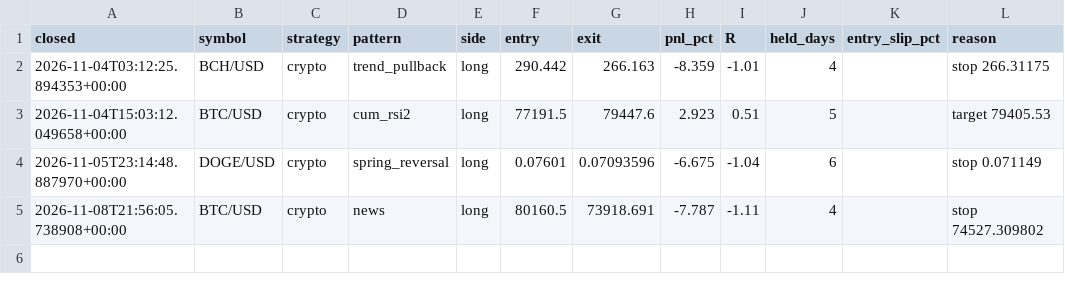
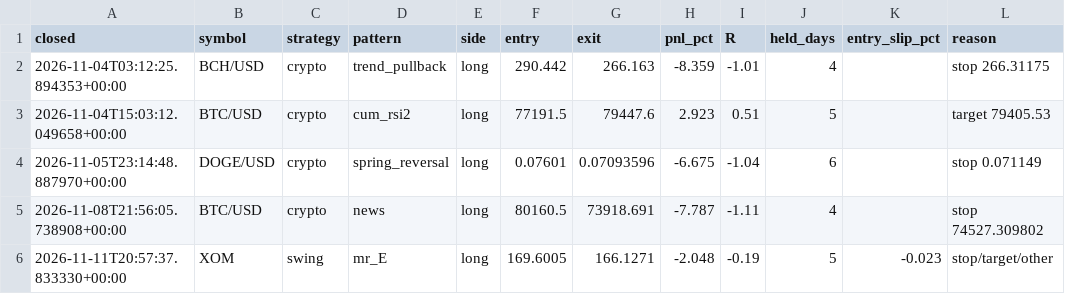
Before and after one commit to orico2007/newsbot, a CSV file: data/trades.csv, drawn as a sheet.

```diff
--- a/data/trades.csv
+++ b/data/trades.csv
@@ -5 +5,2 @@ closed,symbol,strategy,pattern,side,entry,exit,pnl_pct,R,held_days,entry_slip_pc
 2026-11-08T21:56:05.738908+00:00,BTC/USD,crypto,news,long,80160.5,73918.691,-7.787,-1.11,4,,stop 74527.309802
+2026-11-11T20:57:37.833330+00:00,XOM,swing,mr_E,long,169.6005,166.1271,-2.048,-0.19,5,-0.023,stop/target/other
```
Also changed, not shown: 7 other files.
